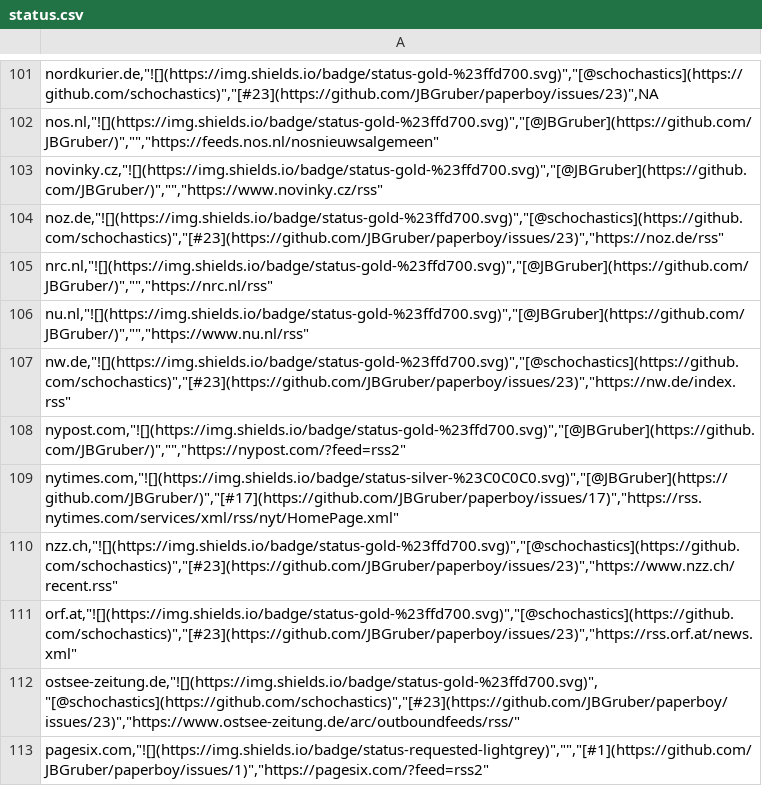
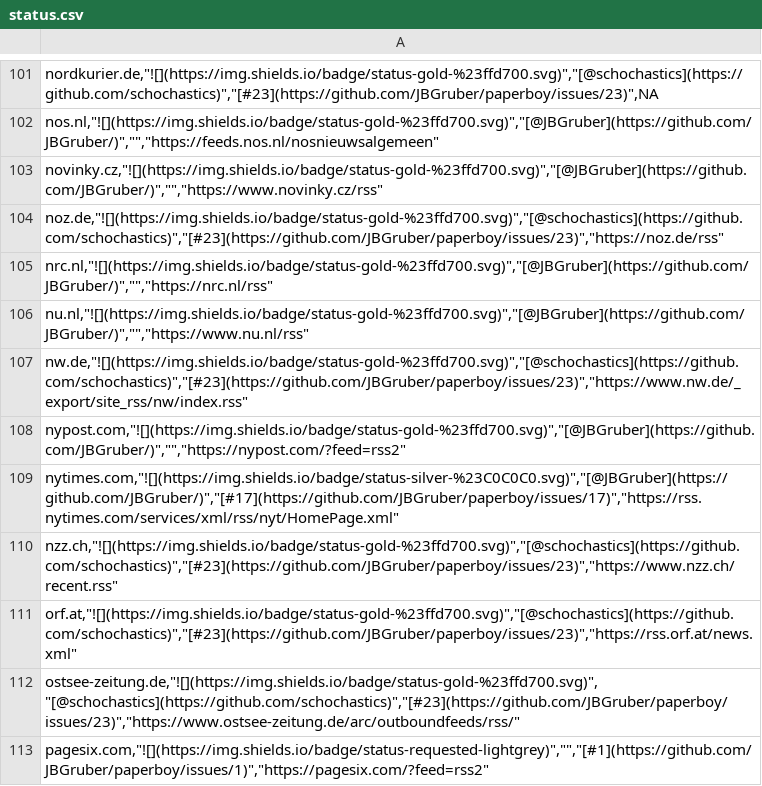
Before and after one commit to JBGruber/paperboy, a CSV file: inst/status.csv, drawn as a sheet; only a part is shown, gaps mark what is left out.

Commit message:
fix: update scrapers and status.csv

```diff
--- a/inst/status.csv
+++ b/inst/status.csv
@@ -106,3 +106,3 @@
 "nu.nl,""![](https://img.shields.io/badge/status-gold-%23ffd700.svg)"",""[@JBGruber](https://github.com/JBGruber/)"","""",""https://www.nu.nl/rss"""
-"nw.de,""![](https://img.shields.io/badge/status-gold-%23ffd700.svg)"",""[@schochastics](https://github.com/schochastics)"",""[#23](https://github.com/JBGruber/paperboy/issues/23)"",""https://nw.de/index.rss"""
+"nw.de,""![](https://img.shields.io/badge/status-gold-%23ffd700.svg)"",""[@schochastics](https://github.com/schochastics)"",""[#23](https://github.com/JBGruber/paperboy/issues/23)"",""https://www.nw.de/_export/site_rss/nw/index.rss"""
 "nypost.com,""![](https://img.shields.io/badge/status-gold-%23ffd700.svg)"",""[@JBGruber](https://github.com/JBGruber/)"","""",""https://nypost.com/?feed=rss2"""
```
Also changed, not shown: 2 other files.
